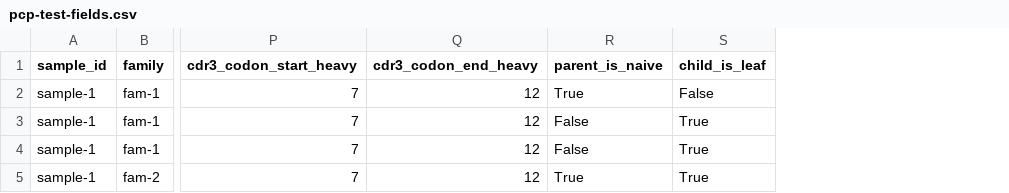
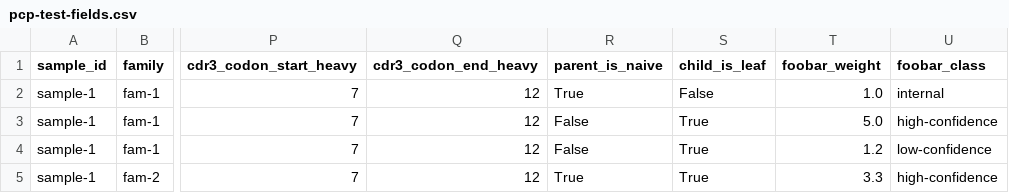
Before and after one commit to matsengrp/olmsted-cli, a CSV file: example_data/test-fields/pcp-test-fields.csv, drawn as a sheet; only a part is shown, gaps mark what is left out; the diff names each change by its address in the sheet, - before the commit and + after, or states it on an @@ line.

```diff
--- a/example_data/test-fields/pcp-test-fields.csv
+++ b/example_data/test-fields/pcp-test-fields.csv
+column T (foobar_weight), rows 2-5: 1.0 | 5.0 | 1.2 | 3.3
+column U (foobar_class), rows 2-5: internal | high-confidence | low-confidence | high-confidence
```
Also changed, not shown: 4 other files.
